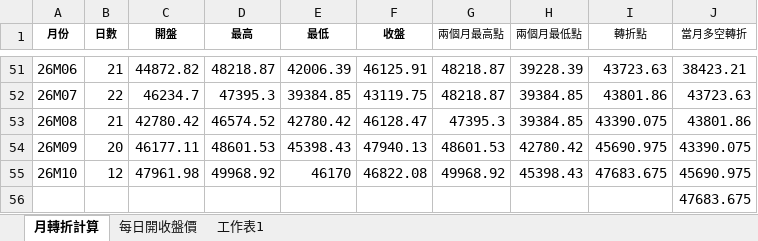
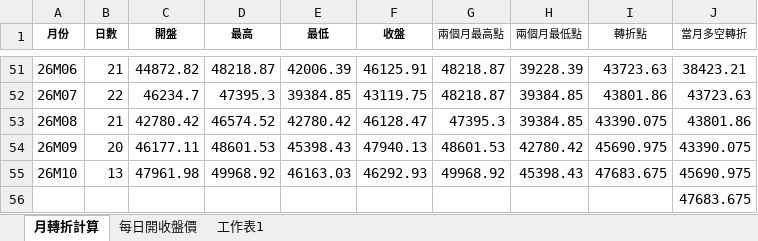
Before and after one commit to kideducate/taiwan-stock-dashboard, an Excel workbook: 日開收盤價_更新.xlsx, sheet 月轉折計算, drawn as a sheet; only a part is shown, gaps mark what is left out; values as stored, in another font and other column widths than the file's, no borders; the diff names each change by its address in the sheet, - before the commit and + after, or states it on an @@ line.

```diff
--- a/日開收盤價_更新.xlsx (sheet 月轉折計算)
+++ b/日開收盤價_更新.xlsx (sheet 月轉折計算)
-B55 (日數): 12
+B55 (日數): 13
-E55 (最低): 46170
+E55 (最低): 46163.03
-F55 (收盤): 46822.08
+F55 (收盤): 46292.93
```
Also changed, not shown: sheet 每日開收盤價, 15 other files.
